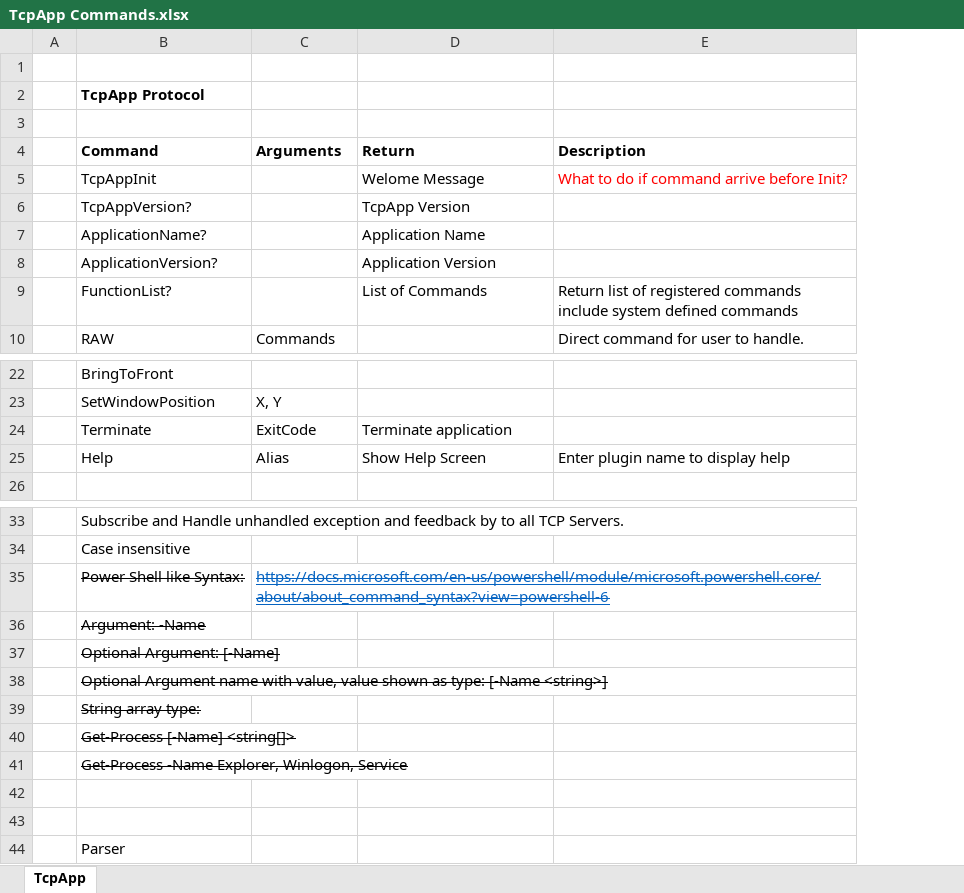
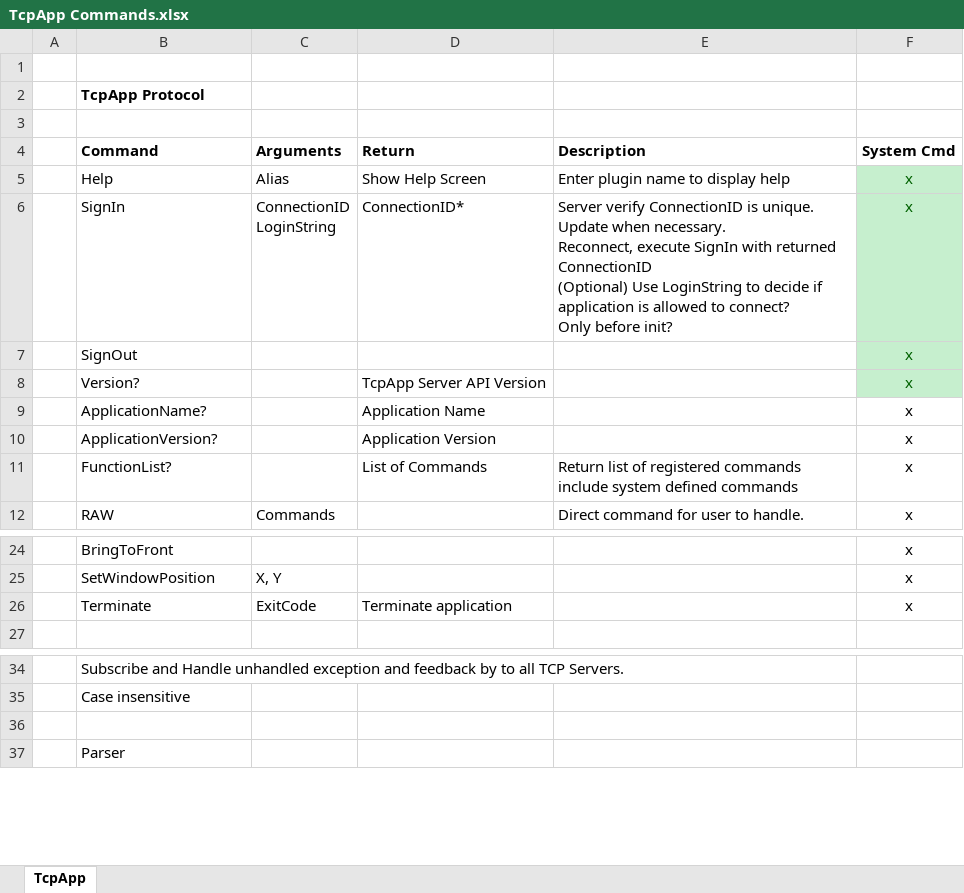
Before and after one commit to Code-Artist/CodeArtEng.Tcp, an Excel workbook: Doc/TcpApp Commands.xlsx, sheet TcpApp, drawn as a sheet; only a part is shown, gaps mark what is left out; values as stored, in another font and other column widths than the file's, no borders; removed rows and columns are numbered as before the commit, all else as after; ↵ is a line break in a cell; the diff names each change by its address in the sheet, - before the commit and + after, or states it on an @@ line.

Commit message:
TcpApp Server / Client Implementation

```diff
--- a/Doc/TcpApp Commands.xlsx (sheet TcpApp)
+++ b/Doc/TcpApp Commands.xlsx (sheet TcpApp)
+column F (System Cmd), rows 9-12: all x; rows 24-26: all x
-row 5:  | TcpAppInit |  | Welome Message | What to do if command arrive before Init?
-row 6:  | TcpAppVersion? |  | TcpApp Version
@@ row 25 moved to row 5: Help @@
+row 6:  | SignIn | ConnectionID ↵ LoginString | ConnectionID* | Server verify ConnectionID is unique. ↵ Update when necessary. ↵ Reconnect, execute SignIn with returned ConnectionID ↵ (Optional) Use LoginString to decide if application is allowed to connect? ↵ Only before init? | x
+row 7:  | SignOut |  |  |  | x
+row 8:  | Version? |  | TcpApp Server API Version |  | x
-row 35:  | Power Shell like Syntax: | https://docs.microsoft.com/en-us/powershell/module/microsoft.powershell.core/about/about_command_syntax?view=powershell-6
-row 36:  | Argument: -Name
-row 37:  | Optional Argument: [-Name]
-row 38:  | Optional Argument name with value, value shown as type: [-Name <string>]
-row 39:  | String array type:
-row 40:  | Get-Process [-Name] <string[]>
-row 41:  | Get-Process -Name Explorer, Winlogon, Service
-row 42: (empty)
```
Also changed, not shown: 21 other files.
